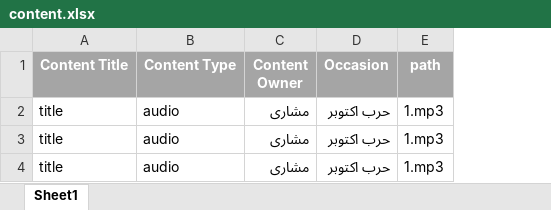
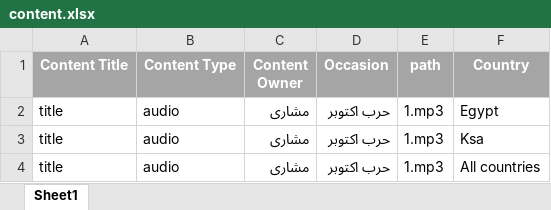
Before and after one commit to OmarTarekAbbas/rbt_system_php7, an Excel workbook: uploads/content/content.xlsx, sheet Sheet1, drawn as a sheet; values as stored, in another font and other column widths than the file's, no borders; the diff names each change by its address in the sheet, - before the commit and + after, or states it on an @@ line.

Commit message:
all countries + upload content excel edit

```diff
--- a/uploads/content/content.xlsx (sheet Sheet1)
+++ b/uploads/content/content.xlsx (sheet Sheet1)
+column F (Country), rows 2-4: Egypt | Ksa | All countries
```
Also changed, not shown: 3 other files.
